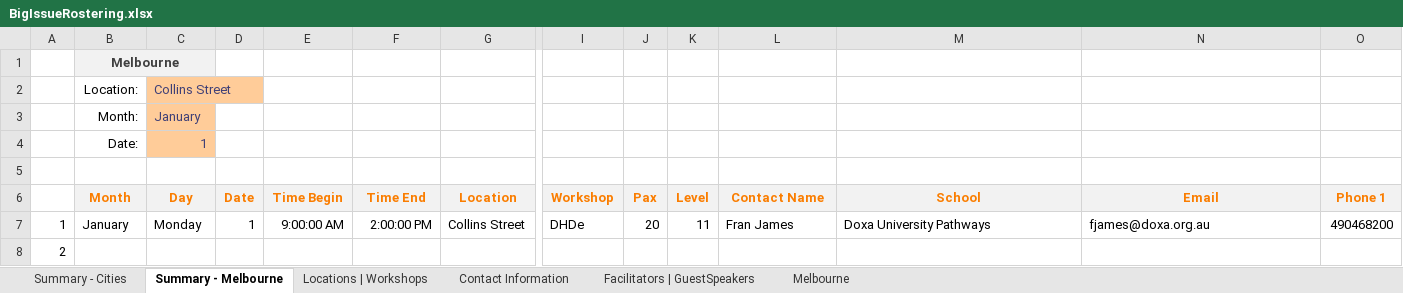
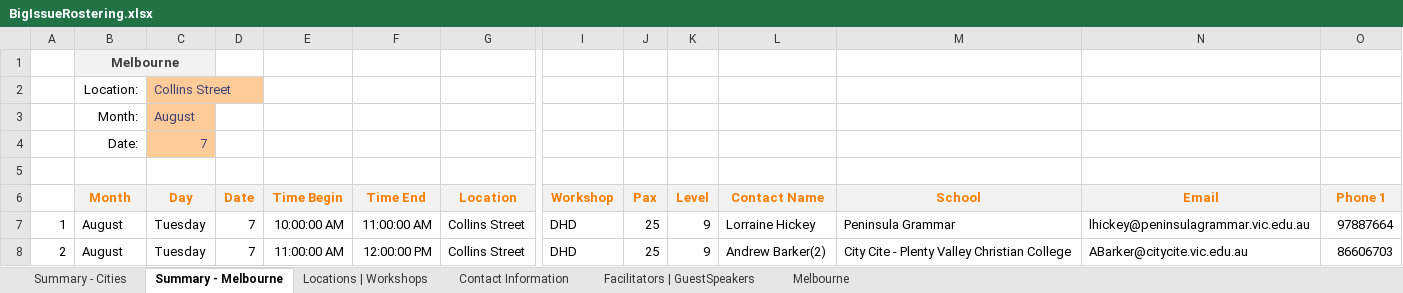
Before and after one commit to omjadas/swen90014-2019-bi-bilby, an Excel workbook: src/ExcelSheetIO/BigIssueRostering.xlsx, sheet Summary - Melbourne, drawn as a sheet; only a part is shown, gaps mark what is left out; values as stored, in another font and other column widths than the file's, no borders; the diff covers the shown part only; the diff names each change by its address in the sheet, - before the commit and + after, or states it on an @@ line.

```diff
--- a/src/ExcelSheetIO/BigIssueRostering.xlsx (sheet Summary - Melbourne)
+++ b/src/ExcelSheetIO/BigIssueRostering.xlsx (sheet Summary - Melbourne)
-C3: January
+C3: August
-C4: 1
+C4: 7
-B7: January
+B7: August
-C7: Monday
+C7: Tuesday
-D7: 1
+D7: 7
-E7: 9:00:00 AM
+E7: 10:00:00 AM
-F7: 2:00:00 PM
+F7: 11:00:00 AM
-I7: DHDe
+I7: DHD
-J7: 20
+J7: 25
-K7: 11
+K7: 9
-L7: Fran James
+L7: Lorraine Hickey
-M7: Doxa University Pathways
+M7: Peninsula Grammar
-N7: fjames@doxa.org.au
+N7: lhickey@peninsulagrammar.vic.edu.au
-O7: 490468200
+O7: 97887664
-B8: (empty)
+B8: August
-C8: (empty)
+C8: Tuesday
-D8: (empty)
+D8: 7
-E8: (empty)
+E8: 11:00:00 AM
-F8: (empty)
+F8: 12:00:00 PM
-G8: (empty)
+G8: Collins Street
-I8: (empty)
+I8: DHD
-J8: (empty)
+J8: 25
-K8: (empty)
+K8: 9
-L8: (empty)
+L8: Andrew Barker(2)
-M8: (empty)
+M8: City Cite - Plenty Valley Christian College
-N8: (empty)
+N8: ABarker@citycite.vic.edu.au
-O8: (empty)
+O8: 86606703
```
Also changed, not shown: 32 edited cells elsewhere in this sheet, sheet Melbourne, sheet Facilitators | GuestSpeakers, sheet Contact Information, sheet Summary - Cities, formulas that keep their value, 5 other files.
